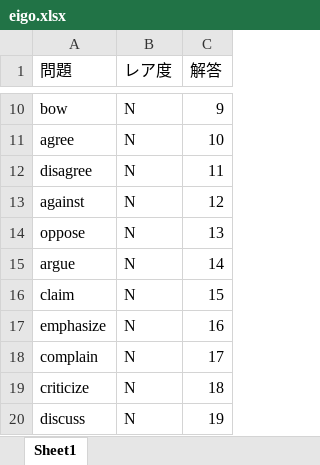
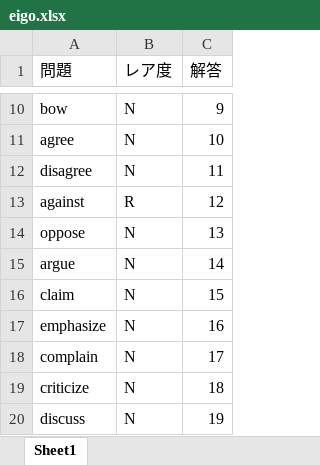
Before and after one commit to satoudesita/aaa, an Excel workbook: eigo.xlsx, sheet Sheet1, drawn as a sheet; only a part is shown, gaps mark what is left out; values as stored, in another font and other column widths than the file's, no borders; the diff names each change by its address in the sheet, - before the commit and + after, or states it on an @@ line.

```diff
--- a/eigo.xlsx (sheet Sheet1)
+++ b/eigo.xlsx (sheet Sheet1)
-B13 (レア度): N
+B13 (レア度): R
```
Also changed, not shown: 1 other file.
